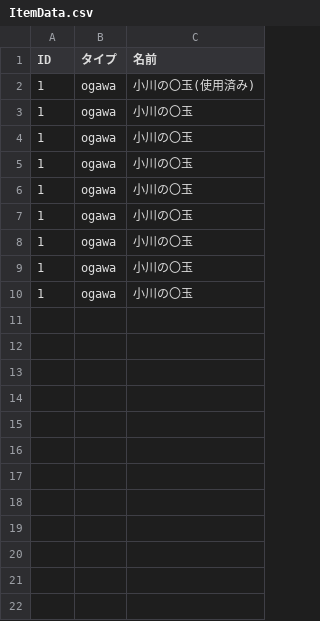
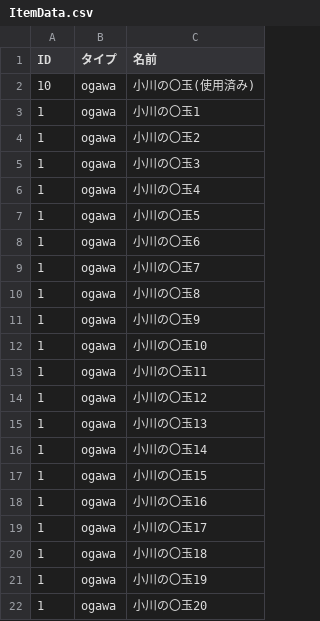
Before and after one commit to GrailORV/ChernoRogueLike_Unity, a CSV file: ChernoRogueLikeUnityLast/Assets/Resources/Csv/ItemData.csv, drawn as a sheet.

```diff
--- a/ChernoRogueLikeUnityLast/Assets/Resources/Csv/ItemData.csv
+++ b/ChernoRogueLikeUnityLast/Assets/Resources/Csv/ItemData.csv
@@ -1,10 +1,22 @@
 ID,タイプ,名前
-1,ogawa,小川の〇玉(使用済み)
-1,ogawa,小川の〇玉
-1,ogawa,小川の〇玉
-1,ogawa,小川の〇玉
-1,ogawa,小川の〇玉
-1,ogawa,小川の〇玉
-1,ogawa,小川の〇玉
-1,ogawa,小川の〇玉
-1,ogawa,小川の〇玉
+10,ogawa,小川の〇玉(使用済み)
+1,ogawa,小川の〇玉1
+1,ogawa,小川の〇玉2
+1,ogawa,小川の〇玉3
+1,ogawa,小川の〇玉4
+1,ogawa,小川の〇玉5
+1,ogawa,小川の〇玉6
+1,ogawa,小川の〇玉7
+1,ogawa,小川の〇玉8
+1,ogawa,小川の〇玉9
+1,ogawa,小川の〇玉10
+1,ogawa,小川の〇玉11
+1,ogawa,小川の〇玉12
+1,ogawa,小川の〇玉13
+1,ogawa,小川の〇玉14
+1,ogawa,小川の〇玉15
+1,ogawa,小川の〇玉16
+1,ogawa,小川の〇玉17
+1,ogawa,小川の〇玉18
+1,ogawa,小川の〇玉19
+1,ogawa,小川の〇玉20
```
Also changed, not shown: 11 other files.
